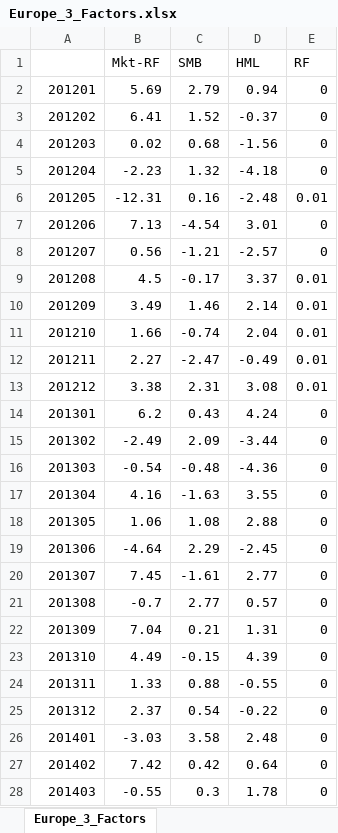
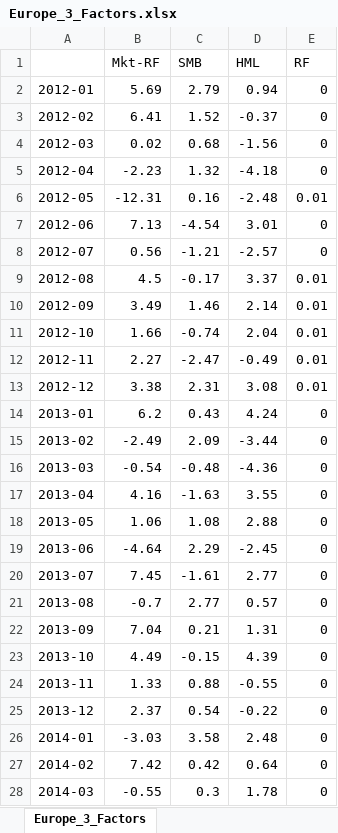
Before and after one commit to YuxuanSnow/BA_The-Impact-of-Portofolio, an Excel workbook: Europe_3_Factors.xlsx, sheet Europe_3_Factors, drawn as a sheet; only a part is shown; values as stored, in another font and other column widths than the file's, no borders; the diff covers the shown part only; the diff names each change by its address in the sheet, - before the commit and + after, or states it on an @@ line.

```diff
--- a/Europe_3_Factors.xlsx (sheet Europe_3_Factors)
+++ b/Europe_3_Factors.xlsx (sheet Europe_3_Factors)
-A2: 201201
+A2: 2012-01
-A3: 201202
+A3: 2012-02
-A4: 201203
+A4: 2012-03
-A5: 201204
+A5: 2012-04
-A6: 201205
+A6: 2012-05
-A7: 201206
+A7: 2012-06
-A8: 201207
+A8: 2012-07
-A9: 201208
+A9: 2012-08
-A10: 201209
+A10: 2012-09
-A11: 201210
+A11: 2012-10
-A12: 201211
+A12: 2012-11
-A13: 201212
+A13: 2012-12
-A14: 201301
+A14: 2013-01
-A15: 201302
+A15: 2013-02
-A16: 201303
+A16: 2013-03
-A17: 201304
+A17: 2013-04
-A18: 201305
+A18: 2013-05
-A19: 201306
+A19: 2013-06
-A20: 201307
+A20: 2013-07
-A21: 201308
+A21: 2013-08
-A22: 201309
+A22: 2013-09
-A23: 201310
+A23: 2013-10
-A24: 201311
+A24: 2013-11
-A25: 201312
+A25: 2013-12
-A26: 201401
+A26: 2014-01
-A27: 201402
+A27: 2014-02
-A28: 201403
+A28: 2014-03
```
Also changed, not shown: 65 edited cells elsewhere in this sheet, Europe_MOM_Factor.xlsx, 4 other files.
